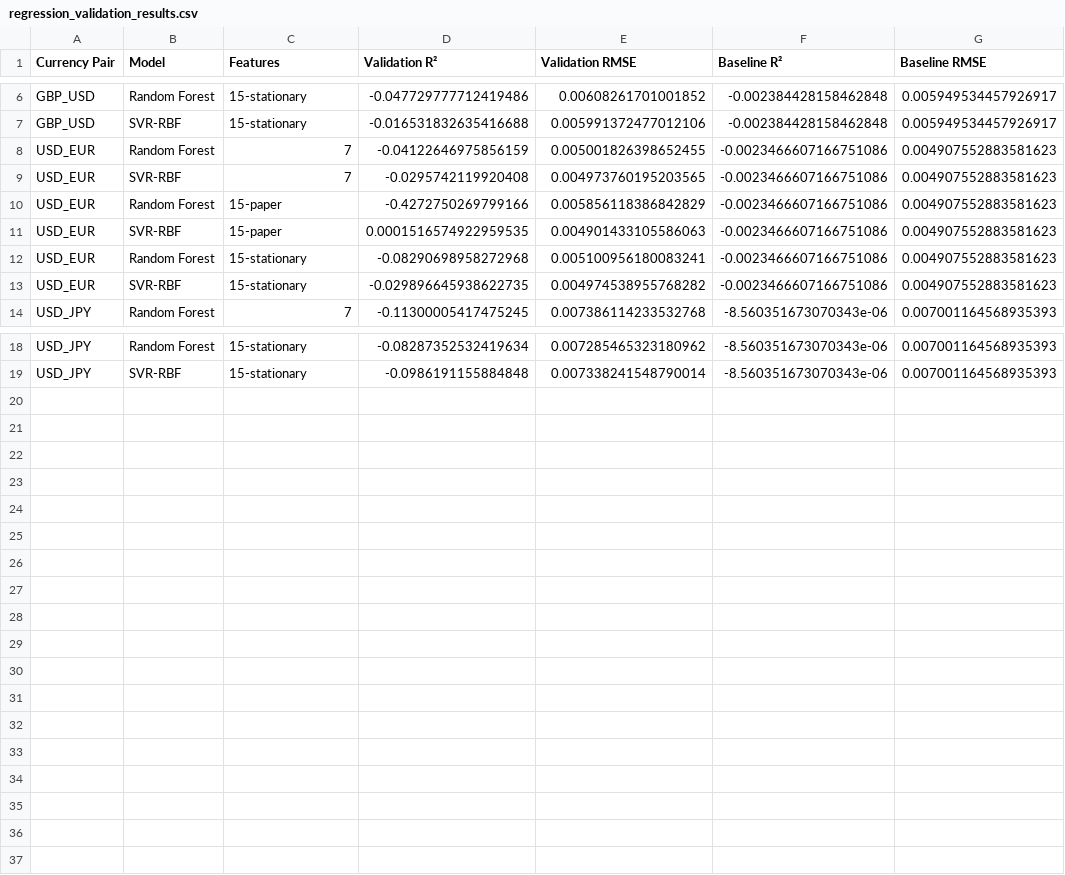
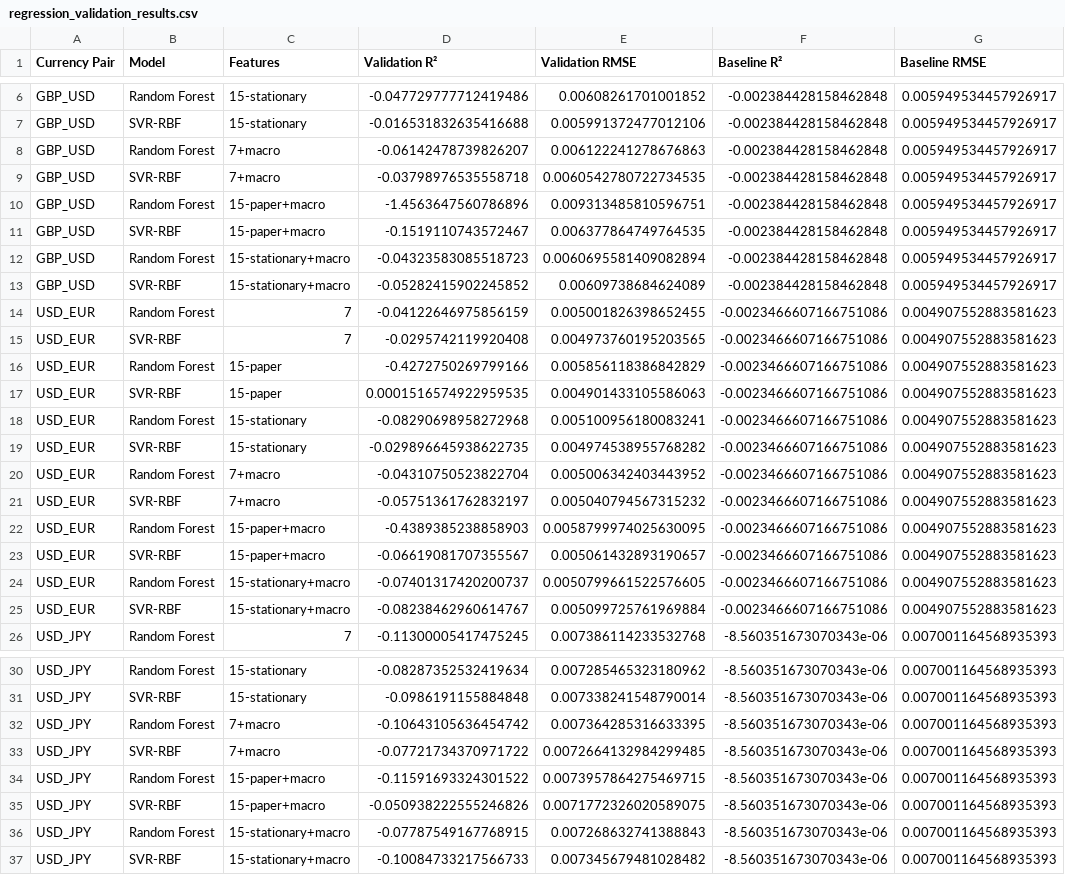
Before and after one commit to namithar18/Foreign-exchange-forecast, a CSV file: results/regression_validation_results.csv, drawn as a sheet; only a part is shown, gaps mark what is left out; the diff covers the shown part only.

Commit message:
Add macroeconomic features to all models
- fx_utils: create_macro_features turns the notebook 06 factors into five
  model-ready features (NASDAQ return lagged one day, CPI month-over-month
  change, Fed Funds rate, NBER recession flag, federal debt growth between
  releases); load_model_data joins them to each pair's dataset; feature sets
  gain 7+macro, 15-paper+macro and 15-stationary+macro variants.
- Notebooks 03, 04 and 08 compare all six feature sets on validation.
- Notebook 05 adds a with-vs-without macro comparison table.
- Re-run notebooks 03, 04, 08, 05 and 07; validation did not select a macro
  feature set for any model, so test results are unchanged.
- README: document the macro features, results, limitations and run order.

```diff
--- a/results/regression_validation_results.csv
+++ b/results/regression_validation_results.csv
@@ -7,2 +7,8 @@ GBP_USD,Random Forest,15-stationary,-0.047729777712419486,0.00608261701001852,-0
 GBP_USD,SVR-RBF,15-stationary,-0.016531832635416688,0.005991372477012106,-0.002384428158462848,0.005949534457926917
+GBP_USD,Random Forest,7+macro,-0.06142478739826207,0.006122241278676863,-0.002384428158462848,0.005949534457926917
+GBP_USD,SVR-RBF,7+macro,-0.03798976535558718,0.0060542780722734535,-0.002384428158462848,0.005949534457926917
+GBP_USD,Random Forest,15-paper+macro,-1.4563647560786896,0.009313485810596751,-0.002384428158462848,0.005949534457926917
+GBP_USD,SVR-RBF,15-paper+macro,-0.1519110743572467,0.006377864749764535,-0.002384428158462848,0.005949534457926917
+GBP_USD,Random Forest,15-stationary+macro,-0.04323583085518723,0.0060695581409082894,-0.002384428158462848,0.005949534457926917
+GBP_USD,SVR-RBF,15-stationary+macro,-0.05282415902245852,0.00609738684624089,-0.002384428158462848,0.005949534457926917
 USD_EUR,Random Forest,7,-0.04122646975856159,0.005001826398652455,-0.0023466607166751086,0.004907552883581623
@@ -13,2 +19,8 @@ USD_EUR,Random Forest,15-stationary,-0.08290698958272968,0.005100956180083241,-0
 USD_EUR,SVR-RBF,15-stationary,-0.029896645938622735,0.004974538955768282,-0.0023466607166751086,0.004907552883581623
+USD_EUR,Random Forest,7+macro,-0.04310750523822704,0.005006342403443952,-0.0023466607166751086,0.004907552883581623
+USD_EUR,SVR-RBF,7+macro,-0.05751361762832197,0.005040794567315232,-0.0023466607166751086,0.004907552883581623
+USD_EUR,Random Forest,15-paper+macro,-0.4389385238858903,0.0058799974025630095,-0.0023466607166751086,0.004907552883581623
+USD_EUR,SVR-RBF,15-paper+macro,-0.06619081707355567,0.005061432893190657,-0.0023466607166751086,0.004907552883581623
+USD_EUR,Random Forest,15-stationary+macro,-0.07401317420200737,0.0050799661522576605,-0.0023466607166751086,0.004907552883581623
+USD_EUR,SVR-RBF,15-stationary+macro,-0.08238462960614767,0.005099725761969884,-0.0023466607166751086,0.004907552883581623
 USD_JPY,Random Forest,7,-0.11300005417475245,0.007386114233532768,-8.560351673070343e-06,0.007001164568935393
@@ -19 +31,7 @@ USD_JPY,Random Forest,15-stationary,-0.08287352532419634,0.007285465323180962,-8
 USD_JPY,SVR-RBF,15-stationary,-0.0986191155884848,0.007338241548790014,-8.560351673070343e-06,0.007001164568935393
+USD_JPY,Random Forest,7+macro,-0.10643105636454742,0.007364285316633395,-8.560351673070343e-06,0.007001164568935393
+USD_JPY,SVR-RBF,7+macro,-0.07721734370971722,0.0072664132984299485,-8.560351673070343e-06,0.007001164568935393
+USD_JPY,Random Forest,15-paper+macro,-0.11591693324301522,0.0073957864275469715,-8.560351673070343e-06,0.007001164568935393
+USD_JPY,SVR-RBF,15-paper+macro,-0.050938222555246826,0.0071772326020589075,-8.560351673070343e-06,0.007001164568935393
+USD_JPY,Random Forest,15-stationary+macro,-0.07787549167768915,0.007268632741388843,-8.560351673070343e-06,0.007001164568935393
+USD_JPY,SVR-RBF,15-stationary+macro,-0.10084733217566733,0.007345679481028482,-8.560351673070343e-06,0.007001164568935393
```
Also changed, not shown: 2 edited cells elsewhere in this file, results/classification_validation_averages.csv, results/classification_validation_results.csv, 7 other files.
